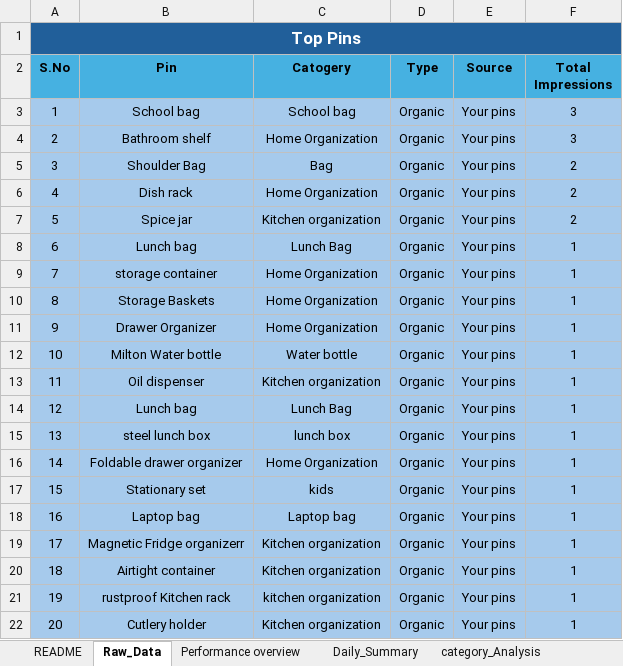
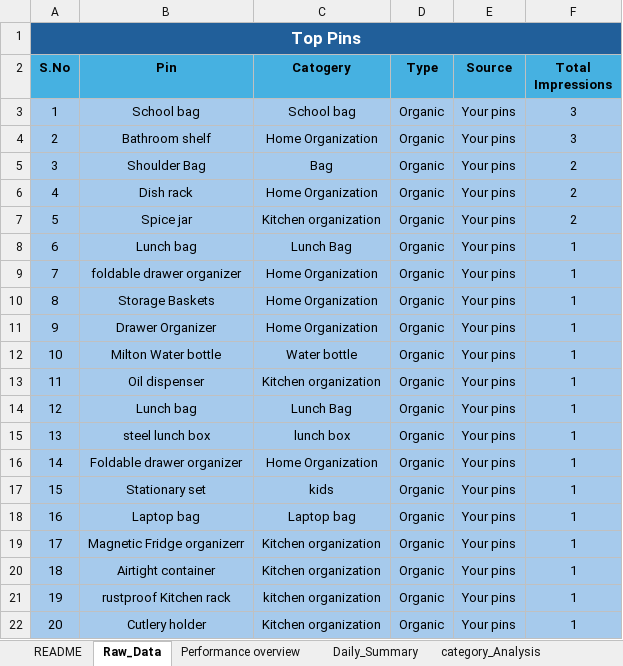
Before and after one commit to Rekhamusale/Pinterest-Analytics-Project, an Excel workbook: Excel/Pinterest_Analytics_Project_Day3.xlsx, sheet Raw_Data, drawn as a sheet; values as stored, in another font and other column widths than the file's, no borders; conditional formats not drawn; the diff names each change by its address in the sheet, - before the commit and + after, or states it on an @@ line.

```diff
--- a/Excel/Pinterest_Analytics_Project_Day3.xlsx (sheet Raw_Data)
+++ b/Excel/Pinterest_Analytics_Project_Day3.xlsx (sheet Raw_Data)
-B9 (Pin): storage container
+B9 (Pin): foldable drawer organizer
```
Also changed, not shown: sheet xlookup, other sheet tabs.
